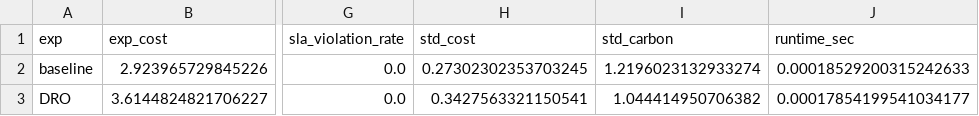
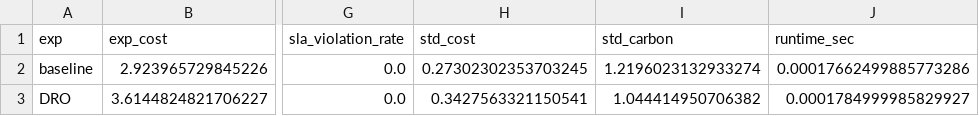
Before and after one commit to Sid-DudeD017/CarbonDROPaperImplementationFull, a CSV file: author_format_outputs/metrics_illustrative.csv, drawn as a sheet; only a part is shown, gaps mark what is left out; the diff names each change by its address in the sheet, - before the commit and + after, or states it on an @@ line.

```diff
--- a/author_format_outputs/metrics_illustrative.csv
+++ b/author_format_outputs/metrics_illustrative.csv
-J2 (runtime_sec): 0.00018529200315242633
+J2 (runtime_sec): 0.00017662499885773286
-J3 (runtime_sec): 0.00017854199541034177
+J3 (runtime_sec): 0.0001784999985829927
```
Also changed, not shown: author_format_outputs/metrics_comparative.csv, author_format_outputs/metrics_real_data.csv, 9 other files.
